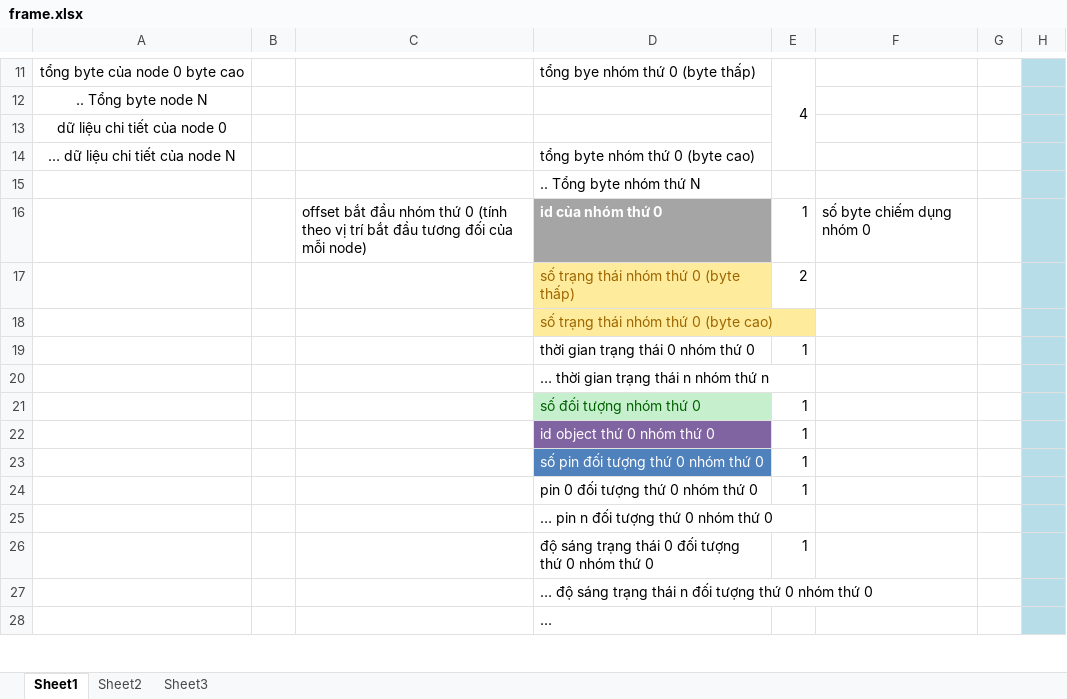
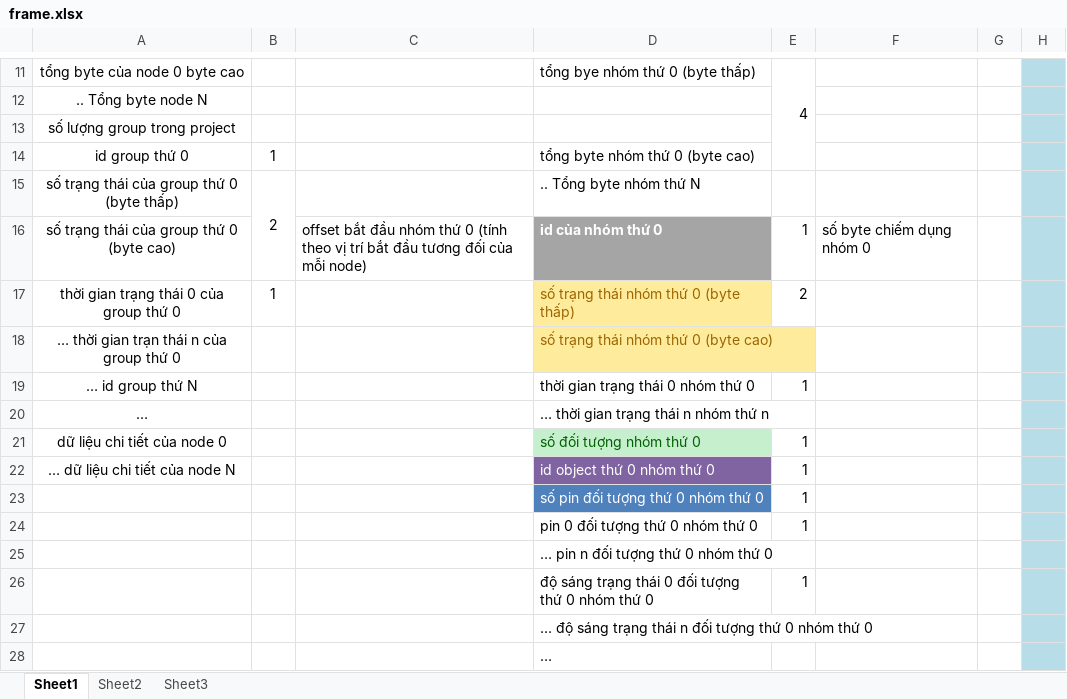
Before and after one commit to namduyfee/Esp8266_Project_SLT, an Excel workbook: frame.xlsx, sheet Sheet1, drawn as a sheet; only a part is shown, gaps mark what is left out; values as stored, in another font and other column widths than the file's, no borders; removed rows and columns are numbered as before the commit, all else as after; the diff names each change by its address in the sheet, - before the commit and + after, or states it on an @@ line.

```diff
--- a/frame.xlsx (sheet Sheet1)
+++ b/frame.xlsx (sheet Sheet1)
-A13: dữ liệu chi tiết của node 0
+A13: số lượng group trong project
-row 14: … dữ liệu chi tiết của node N |  |  | tổng byte nhóm thứ 0 (byte cao)
-row 15:  |  |  | .. Tổng byte nhóm thứ N
+row 14: id group thứ 0 | 1 |  | tổng byte nhóm thứ 0 (byte cao)
+row 15: số trạng thái của group thứ 0 (byte thấp) | 2 |  | .. Tổng byte nhóm thứ N
-A16: (empty)
+A16: số trạng thái của group thứ 0 (byte cao)
-A17: (empty)
+A17: thời gian trạng thái 0 của group thứ 0
-B17: (empty)
+B17: 1
-A18: (empty)
+A18: … thời gian trạn thái n của group thứ 0
-A19: (empty)
+A19: … id group thứ N
-A20: (empty)
+A20: …
-A21: (empty)
+A21: dữ liệu chi tiết của node 0
-A22: (empty)
+A22: … dữ liệu chi tiết của node N
```
Also changed, not shown: 2 other files.
